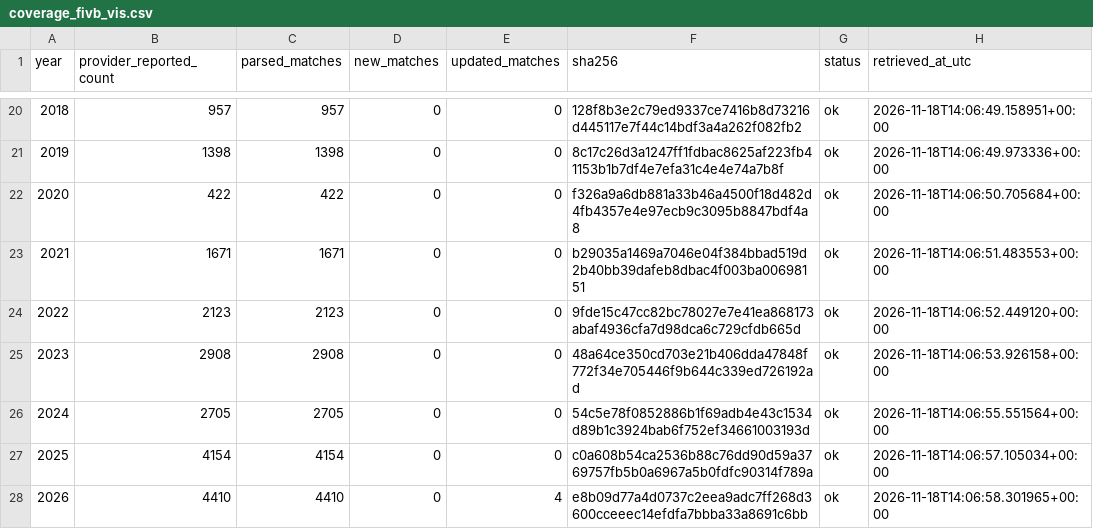
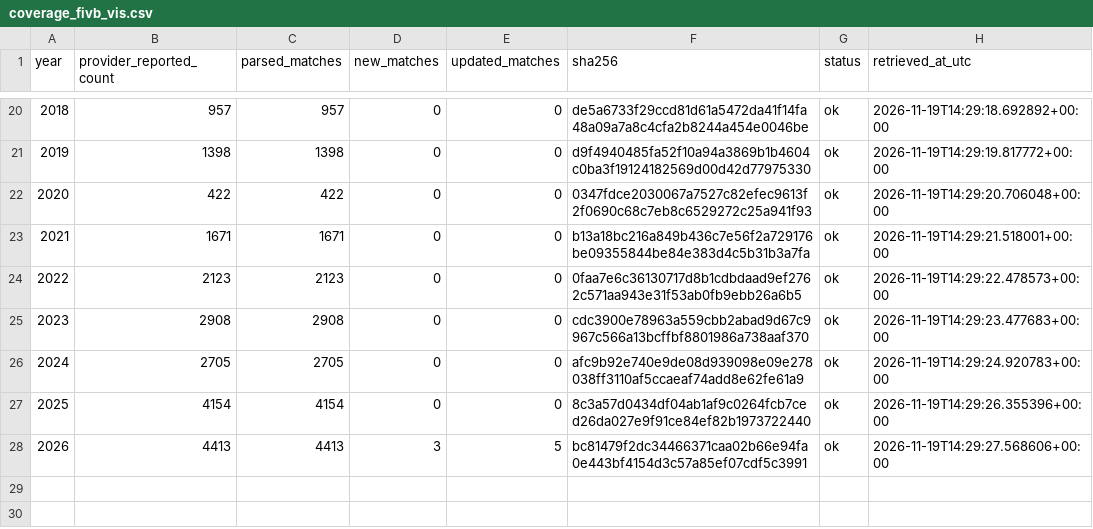
Before and after one commit to sumeetamin/elite-volleyball-dataset, a CSV file: data/coverage_fivb_vis.csv, drawn as a sheet; only a part is shown, gaps mark what is left out; the diff covers the shown part only.

```diff
--- a/data/coverage_fivb_vis.csv
+++ b/data/coverage_fivb_vis.csv
@@ -20,9 +20,9 @@ year,provider_reported_count,parsed_matches,new_matches,updated_matches,sha256,s
-2018,957,957,0,0,128f8b3e2c79ed9337ce7416b8d73216d445117e7f44c14bdf3a4a262f082fb2,ok,2026-11-18T14:06:49.158951+00:00
-2019,1398,1398,0,0,8c17c26d3a1247ff1fdbac8625af223fb41153b1b7df4e7efa31c4e4e74a7b8f,ok,2026-11-18T14:06:49.973336+00:00
-2020,422,422,0,0,f326a9a6db881a33b46a4500f18d482d4fb4357e4e97ecb9c3095b8847bdf4a8,ok,2026-11-18T14:06:50.705684+00:00
-2021,1671,1671,0,0,b29035a1469a7046e04f384bbad519d2b40bb39dafeb8dbac4f003ba00698151,ok,2026-11-18T14:06:51.483553+00:00
-2022,2123,2123,0,0,9fde15c47cc82bc78027e7e41ea868173abaf4936cfa7d98dca6c729cfdb665d,ok,2026-11-18T14:06:52.449120+00:00
-2023,2908,2908,0,0,48a64ce350cd703e21b406dda47848f772f34e705446f9b644c339ed726192ad,ok,2026-11-18T14:06:53.926158+00:00
-2024,2705,2705,0,0,54c5e78f0852886b1f69adb4e43c1534d89b1c3924bab6f752ef34661003193d,ok,2026-11-18T14:06:55.551564+00:00
-2025,4154,4154,0,0,c0a608b54ca2536b88c76dd90d59a3769757fb5b0a6967a5b0fdfc90314f789a,ok,2026-11-18T14:06:57.105034+00:00
-2026,4410,4410,0,4,e8b09d77a4d0737c2eea9adc7ff268d3600cceeec14efdfa7bbba33a8691c6bb,ok,2026-11-18T14:06:58.301965+00:00
+2018,957,957,0,0,de5a6733f29ccd81d61a5472da41f14fa48a09a7a8c4cfa2b8244a454e0046be,ok,2026-11-19T14:29:18.692892+00:00
+2019,1398,1398,0,0,d9f4940485fa52f10a94a3869b1b4604c0ba3f19124182569d00d42d77975330,ok,2026-11-19T14:29:19.817772+00:00
+2020,422,422,0,0,0347fdce2030067a7527c82efec9613f2f0690c68c7eb8c6529272c25a941f93,ok,2026-11-19T14:29:20.706048+00:00
+2021,1671,1671,0,0,b13a18bc216a849b436c7e56f2a729176be09355844be84e383d4c5b31b3a7fa,ok,2026-11-19T14:29:21.518001+00:00
+2022,2123,2123,0,0,0faa7e6c36130717d8b1cdbdaad9ef2762c571aa943e31f53ab0fb9ebb26a6b5,ok,2026-11-19T14:29:22.478573+00:00
+2023,2908,2908,0,0,cdc3900e78963a559cbb2abad9d67c9967c566a13bcffbf8801986a738aaf370,ok,2026-11-19T14:29:23.477683+00:00
+2024,2705,2705,0,0,afc9b92e740e9de08d939098e09e278038ff3110af5ccaeaf74add8e62fe61a9,ok,2026-11-19T14:29:24.920783+00:00
+2025,4154,4154,0,0,8c3a57d0434df04ab1af9c0264fcb7ced26da027e9f91ce84ef82b1973722440,ok,2026-11-19T14:29:26.355396+00:00
+2026,4413,4413,3,5,bc81479f2dc34466371caa02b66e94fa0e443bf4154d3c57a85ef07cdf5c3991,ok,2026-11-19T14:29:27.568606+00:00
```
Also changed, not shown: 36 edited cells elsewhere in this file, 25 other files.
